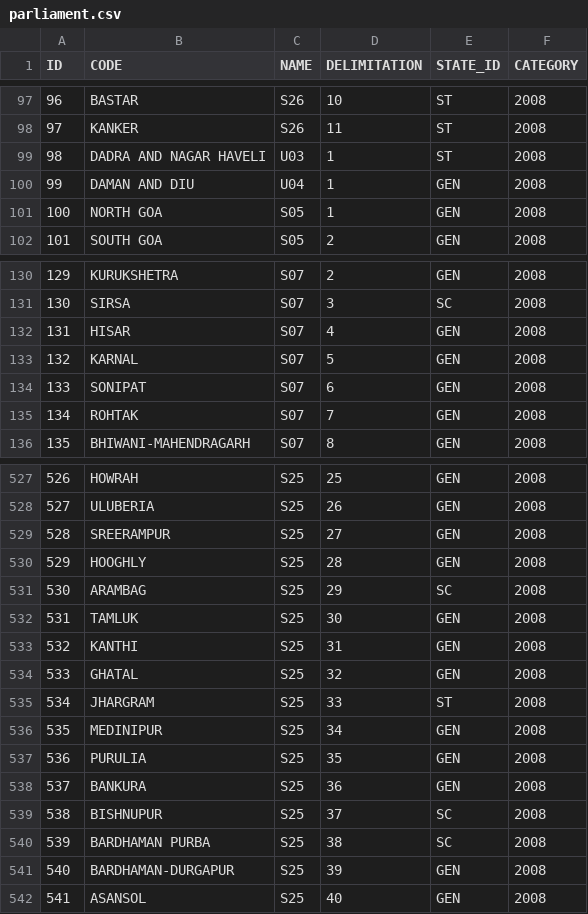
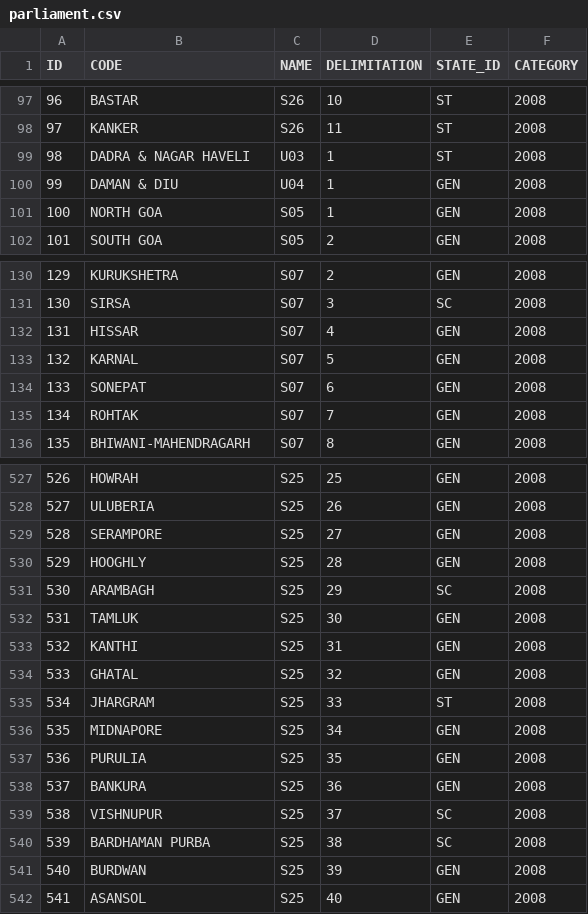
Before and after one commit to an-k45/indian-electoral-data, a CSV file: data/parliament.csv, drawn as a sheet; only a part is shown, gaps mark what is left out; the diff covers the shown part only.

```diff
--- a/data/parliament.csv
+++ b/data/parliament.csv
@@ -98,4 +98,4 @@ ID,CODE,NAME,DELIMITATION,STATE_ID,CATEGORY
 97,KANKER,S26,11,ST,2008
-98,DADRA AND NAGAR HAVELI,U03,1,ST,2008
-99,DAMAN AND DIU,U04,1,GEN,2008
+98,DADRA & NAGAR HAVELI,U03,1,ST,2008
+99,DAMAN & DIU,U04,1,GEN,2008
 100,NORTH GOA,S05,1,GEN,2008
@@ -131,5 +131,5 @@ ID,CODE,NAME,DELIMITATION,STATE_ID,CATEGORY
 130,SIRSA,S07,3,SC,2008
-131,HISAR,S07,4,GEN,2008
+131,HISSAR,S07,4,GEN,2008
 132,KARNAL,S07,5,GEN,2008
-133,SONIPAT,S07,6,GEN,2008
+133,SONEPAT,S07,6,GEN,2008
 134,ROHTAK,S07,7,GEN,2008
@@ -528,5 +528,5 @@ ID,CODE,NAME,DELIMITATION,STATE_ID,CATEGORY
 527,ULUBERIA,S25,26,GEN,2008
-528,SREERAMPUR,S25,27,GEN,2008
+528,SERAMPORE,S25,27,GEN,2008
 529,HOOGHLY,S25,28,GEN,2008
-530,ARAMBAG,S25,29,SC,2008
+530,ARAMBAGH,S25,29,SC,2008
 531,TAMLUK,S25,30,GEN,2008
@@ -535,8 +535,8 @@ ID,CODE,NAME,DELIMITATION,STATE_ID,CATEGORY
 534,JHARGRAM,S25,33,ST,2008
-535,MEDINIPUR,S25,34,GEN,2008
+535,MIDNAPORE,S25,34,GEN,2008
 536,PURULIA,S25,35,GEN,2008
 537,BANKURA,S25,36,GEN,2008
-538,BISHNUPUR,S25,37,SC,2008
+538,VISHNUPUR,S25,37,SC,2008
 539,BARDHAMAN PURBA,S25,38,SC,2008
-540,BARDHAMAN-DURGAPUR,S25,39,GEN,2008
+540,BURDWAN,S25,39,GEN,2008
 541,ASANSOL,S25,40,GEN,2008
```
Also changed, not shown: 41 edited cells elsewhere in this file.
